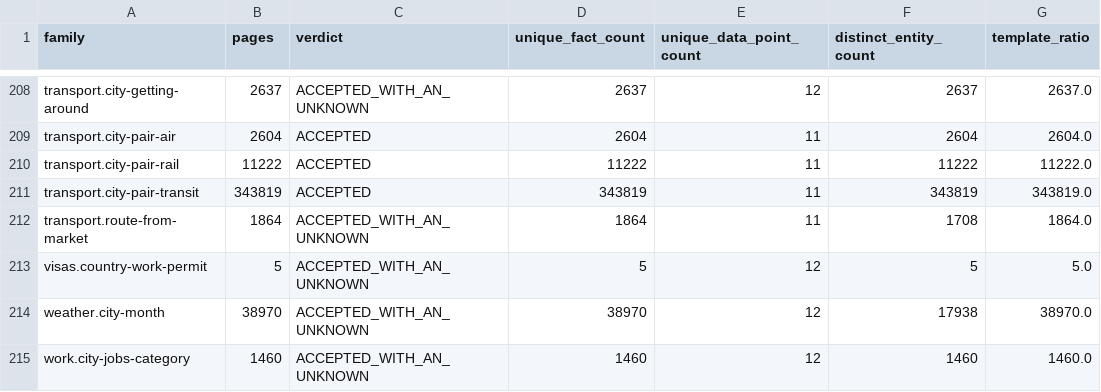
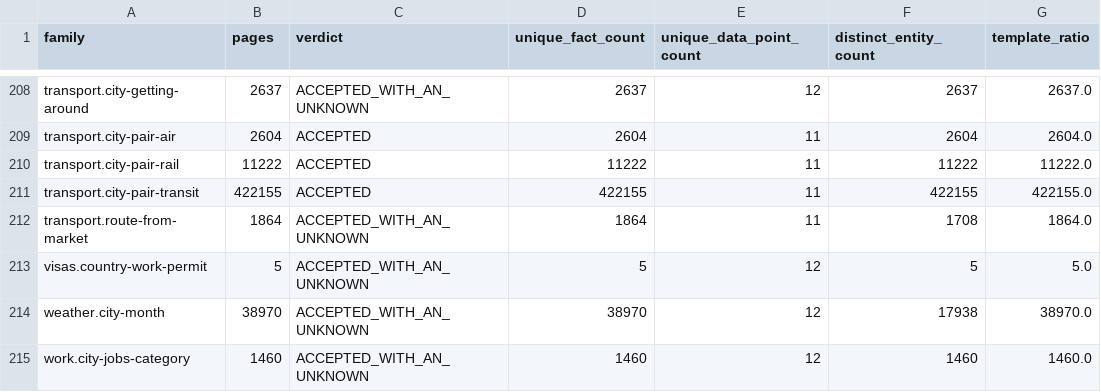
Before and after one commit to Tradeappo/Livdar-eSim, a CSV file: reports/livdar-expiry-freeze-2026-09-30/1M-UNIQUE-CONTENT-CONTRACT.csv, drawn as a sheet; only a part is shown, gaps mark what is left out; the diff names each change by its address in the sheet, - before the commit and + after, or states it on an @@ line.

```diff
--- a/reports/livdar-expiry-freeze-2026-09-30/1M-UNIQUE-CONTENT-CONTRACT.csv
+++ b/reports/livdar-expiry-freeze-2026-09-30/1M-UNIQUE-CONTENT-CONTRACT.csv
-B211 (pages): 343819
+B211 (pages): 422155
-D211 (unique_fact_count): 343819
+D211 (unique_fact_count): 422155
-F211 (distinct_entity_count): 343819
+F211 (distinct_entity_count): 422155
-G211 (template_ratio): 343819.0
+G211 (template_ratio): 422155.0
```
Also changed, not shown: 3 other files.
